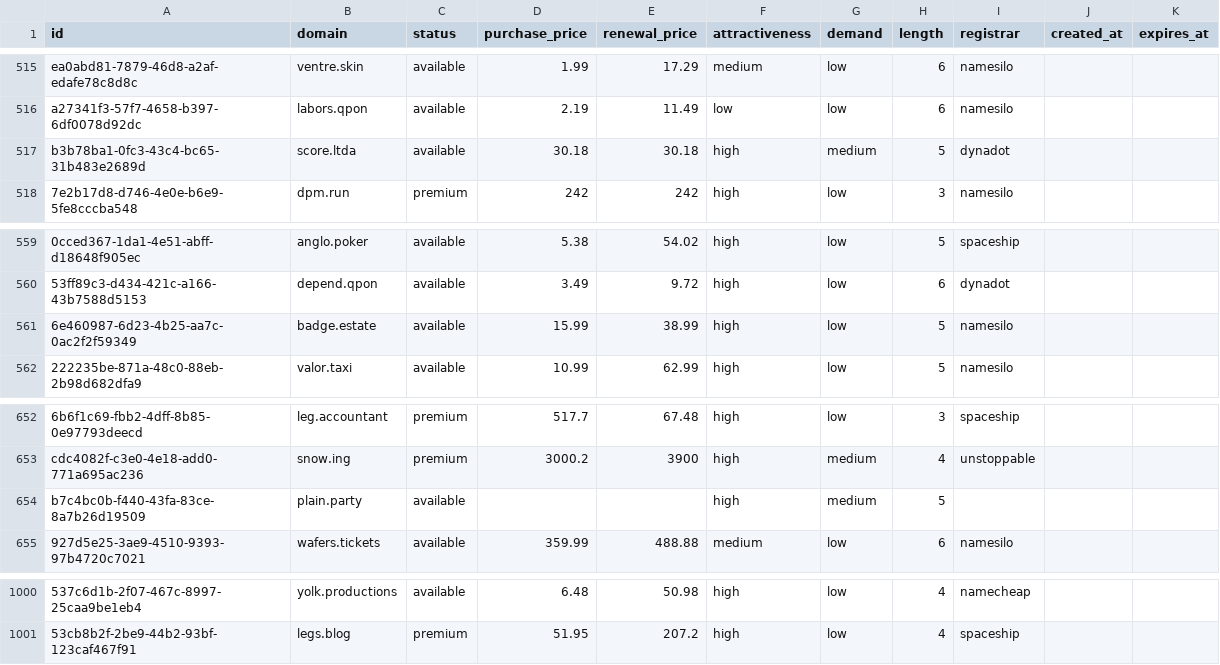
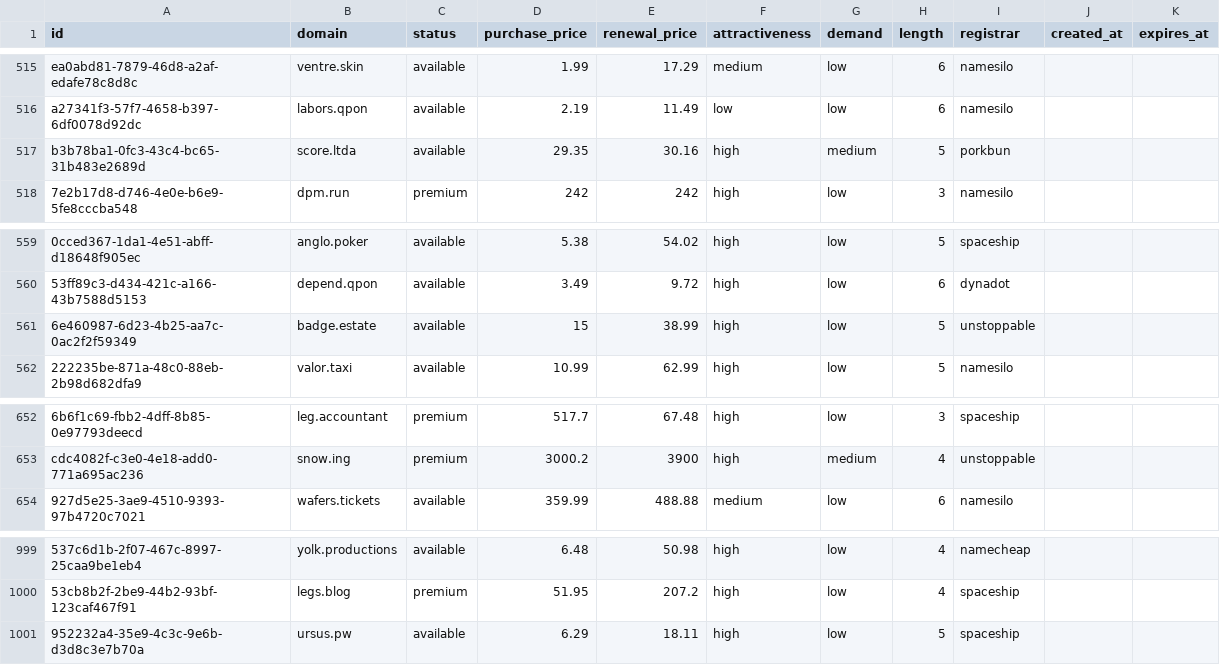
Before and after one commit to UniqueDomains/short-oneword-domains, a CSV file: short.csv, drawn as a sheet; only a part is shown, gaps mark what is left out; removed rows and columns are numbered as before the commit, all else as after; the diff names each change by its address in the sheet, - before the commit and + after, or states it on an @@ line.

Commit message:
Domains update

```diff
--- a/short.csv
+++ b/short.csv
-D517 (purchase_price): 30.18
+D517 (purchase_price): 29.35
-E517 (renewal_price): 30.18
+E517 (renewal_price): 30.16
-I517 (registrar): dynadot
+I517 (registrar): porkbun
-D561 (purchase_price): 15.99
+D561 (purchase_price): 15
-I561 (registrar): namesilo
+I561 (registrar): unstoppable
-row 654: b7c4bc0b-f440-43fa-83ce-8a7b26d19509 | plain.party | available |  |  | high | medium | 5
+row 1001: 952232a4-35e9-4c3c-9e6b-d3d8c3e7b70a | ursus.pw | available | 6.29 | 18.11 | high | low | 5 | spaceship
```
Also changed, not shown: 5 other files.
